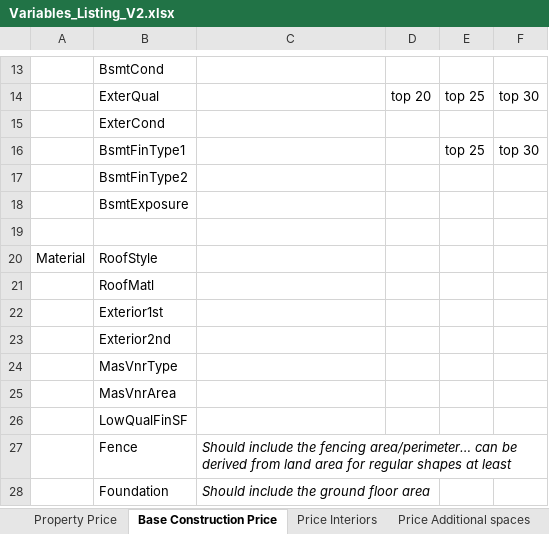
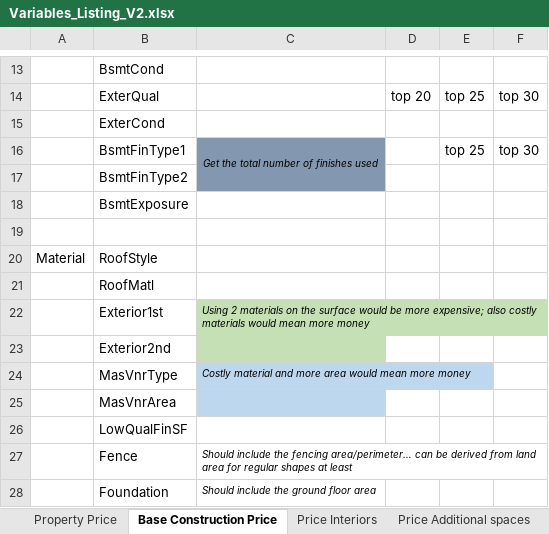
Before and after one commit to Ekta-Singh/House_Pricing, an Excel workbook: RAW/Variables_Listing_V2.xlsx, sheet Base Construction Price, drawn as a sheet; only a part is shown, gaps mark what is left out; values as stored, in another font and other column widths than the file's, no borders; the diff names each change by its address in the sheet, - before the commit and + after, or states it on an @@ line.

```diff
--- a/RAW/Variables_Listing_V2.xlsx (sheet Base Construction Price)
+++ b/RAW/Variables_Listing_V2.xlsx (sheet Base Construction Price)
-C16: (empty)
+C16: Get the total number of finishes used
-C16:C17 fill: none
+C16:C17 fill: #8497B0
+C16:C17 merged
-C22: (empty)
+C22: Using 2 materials on the surface would be more expensive; also costly materials would mean more money
-C22:C23 fill: none
+C22:C23 fill: #C5E0B4
-C24: (empty)
+C24: Costly material and more area would mean more money
-C24:C25 fill: none
+C24:C25 fill: #BDD7EE
@@ C27:C28 text size: smaller @@
```
Also changed, not shown: DERIVED/ANALYSES/ExploratoryAnalysis_time_V3.xlsx, 6 other files.
